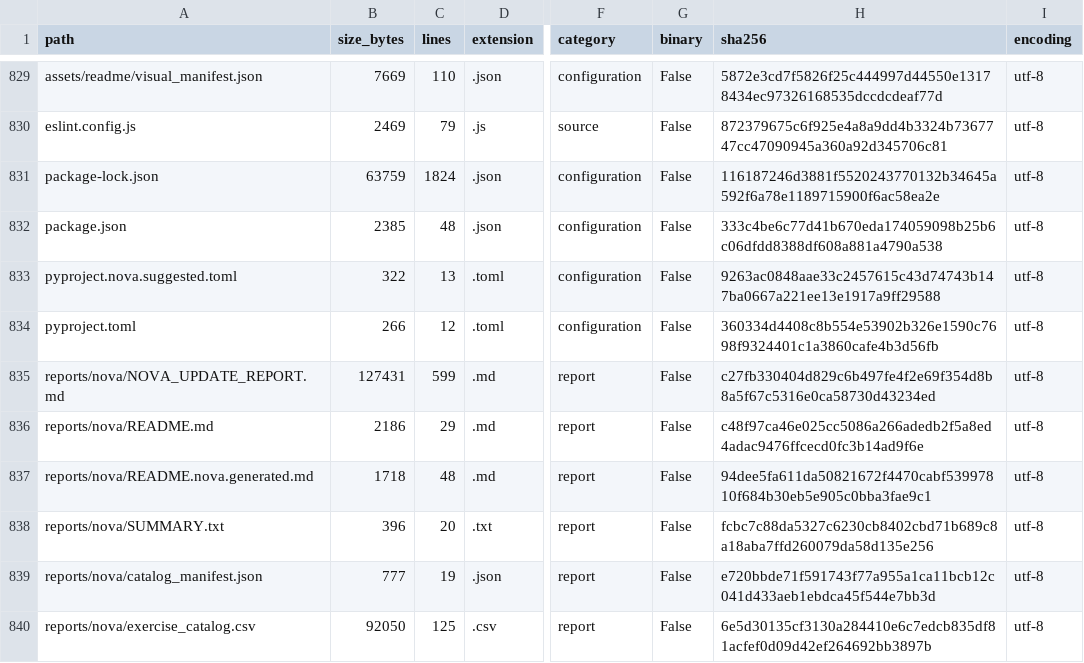
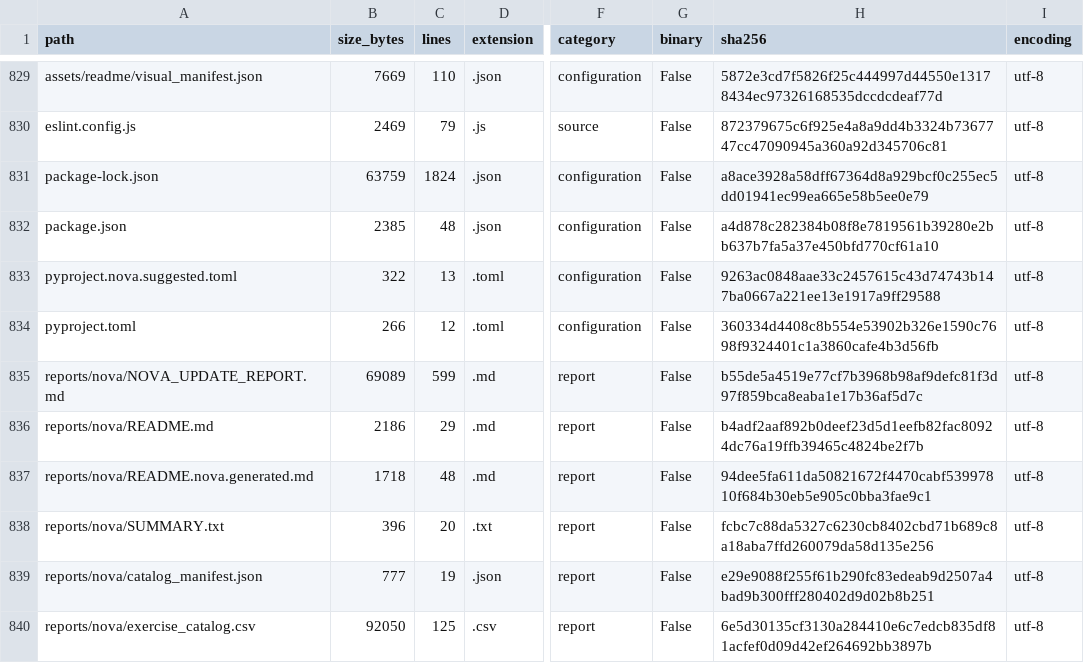
Before and after one commit to LiriothTeltanion/Fullstack2026, a CSV file: reports/nova/file_inventory.csv, drawn as a sheet; only a part is shown, gaps mark what is left out; the diff covers the shown part only; the diff names each change by its address in the sheet, - before the commit and + after, or states it on an @@ line.

```diff
--- a/reports/nova/file_inventory.csv
+++ b/reports/nova/file_inventory.csv
-H831 (sha256): 116187246d3881f5520243770132b34645a592f6a78e1189715900f6ac58ea2e
+H831 (sha256): a8ace3928a58dff67364d8a929bcf0c255ec5dd01941ec99ea665e58b5ee0e79
-H832 (sha256): 333c4be6c77d41b670eda174059098b25b6c06dfdd8388df608a881a4790a538
+H832 (sha256): a4d878c282384b08f8e7819561b39280e2bb637b7fa5a37e450bfd770cf61a10
-B835 (size_bytes): 127431
+B835 (size_bytes): 69089
-H835 (sha256): c27fb330404d829c6b497fe4f2e69f354d8b8a5f67c5316e0ca58730d43234ed
+H835 (sha256): b55de5a4519e77cf7b3968b98af9defc81f3d97f859bca8eaba1e17b36af5d7c
-H836 (sha256): c48f97ca46e025cc5086a266adedb2f5a8ed4adac9476ffcecd0fc3b14ad9f6e
+H836 (sha256): b4adf2aaf892b0deef23d5d1eefb82fac80924dc76a19ffb39465c4824be2f7b
-H839 (sha256): e720bbde71f591743f77a955a1ca11bcb12c041d433aeb1ebdca45f544e7bb3d
+H839 (sha256): e29e9088f255f61b290fc83edeab9d2507a4bad9b300fff280402d9d02b8b251
```
Also changed, not shown: 17 edited cells elsewhere in this file, 4 other files.
